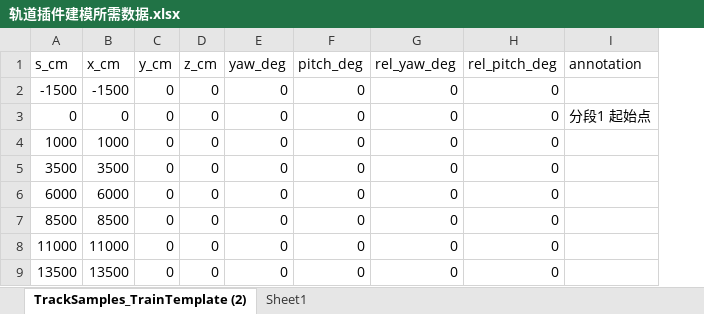
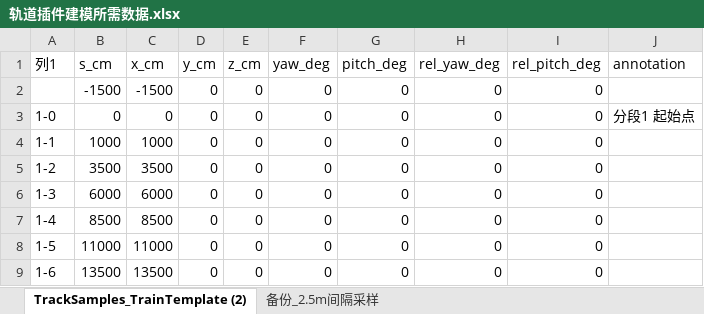
Before and after one commit to wenquantongxin/ROS2WithSPCK, an Excel workbook: SPCK_UE5/轨道插件建模所需数据.xlsx, sheet TrackSamples_TrainTemplate (2), drawn as a sheet; only a part is shown; values as stored, in another font and other column widths than the file's, no cell formats; table styles not drawn; the diff names each change by its address in the sheet, - before the commit and + after, or states it on an @@ line.

```diff
--- a/SPCK_UE5/轨道插件建模所需数据.xlsx (sheet TrackSamples_TrainTemplate (2))
+++ b/SPCK_UE5/轨道插件建模所需数据.xlsx (sheet TrackSamples_TrainTemplate (2))
-sheet tab: Sheet1
+sheet tab: 备份_2.5m间隔采样
+column A (列1), rows 3-9: 1-0 | 1-1 | 1-2 | 1-3 | 1-4 | 1-5 | 1-6
```
Also changed, not shown: sheet 备份_2.5m间隔采样, cell formats, 2 other files.
